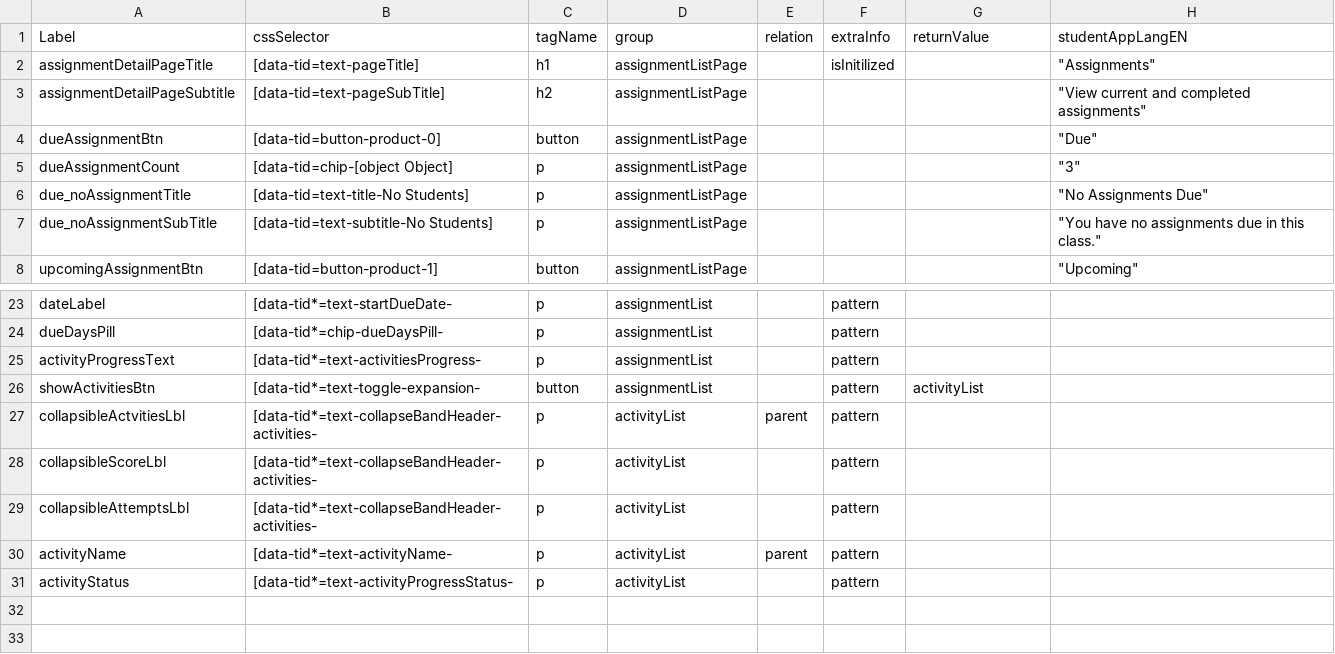
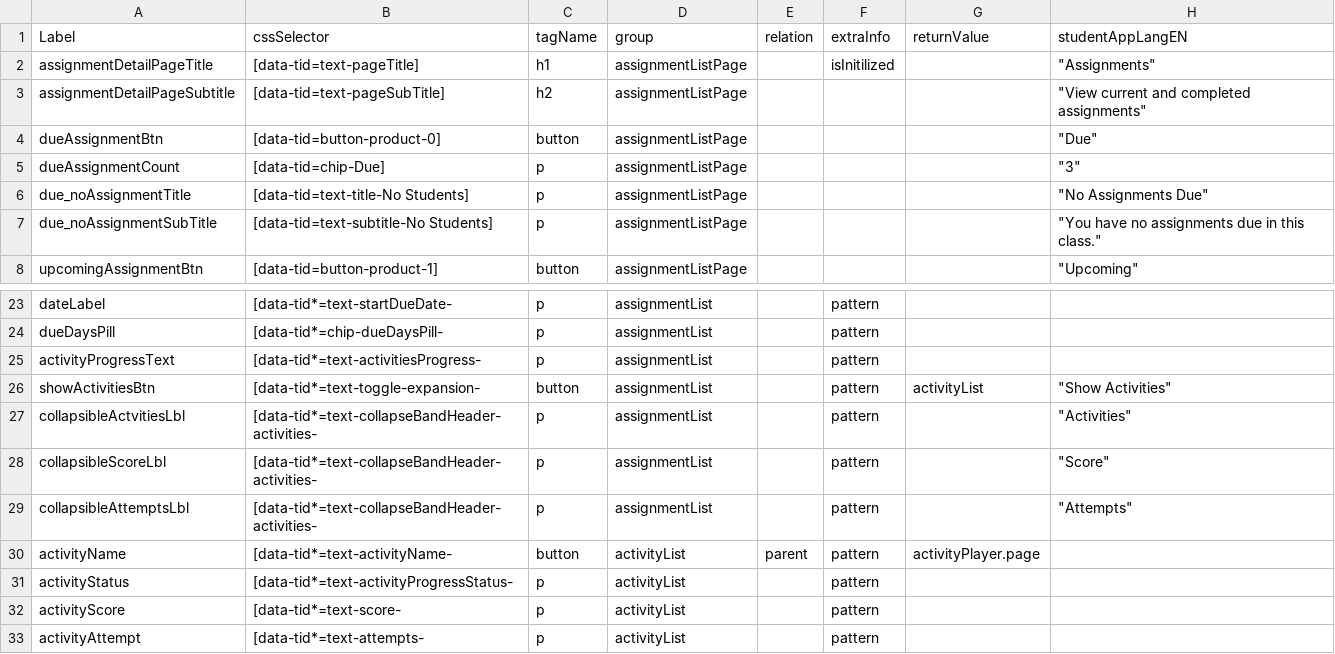
Before and after one commit to vimalmishra12/qa-dls-engage-v2.0, a CSV file: engageAutomation/testResources/selectors/engageExperienceApp/csv/student_assignmentListDetails.csv, drawn as a sheet; only a part is shown, gaps mark what is left out.

```diff
--- a/engageAutomation/testResources/selectors/engageExperienceApp/csv/student_assignmentListDetails.csv
+++ b/engageAutomation/testResources/selectors/engageExperienceApp/csv/student_assignmentListDetails.csv
@@ -4,3 +4,3 @@ assignmentDetailPageSubtitle,[data-tid=text-pageSubTitle],h2,assignmentListPage,
 dueAssignmentBtn,[data-tid=button-product-0],button,assignmentListPage,,,,"""Due"""
-dueAssignmentCount,[data-tid=chip-[object Object],p,assignmentListPage,,,,"""3"""
+dueAssignmentCount,[data-tid=chip-Due],p,assignmentListPage,,,,"""3"""
 due_noAssignmentTitle,[data-tid=text-title-No Students],p,assignmentListPage,,,,"""No Assignments Due"""
@@ -25,7 +25,9 @@ dueDaysPill,[data-tid*=chip-dueDaysPill-,p,assignmentList,,pattern,,
 activityProgressText,[data-tid*=text-activitiesProgress-,p,assignmentList,,pattern,,
-showActivitiesBtn,[data-tid*=text-toggle-expansion-,button,assignmentList,,pattern,activityList,
-collapsibleActvitiesLbl,[data-tid*=text-collapseBandHeader-activities-,p,activityList,parent,pattern,,
-collapsibleScoreLbl,[data-tid*=text-collapseBandHeader-activities-,p,activityList,,pattern,,
-collapsibleAttemptsLbl,[data-tid*=text-collapseBandHeader-activities-,p,activityList,,pattern,,
-activityName,[data-tid*=text-activityName-,p,activityList,parent,pattern,,
+showActivitiesBtn,[data-tid*=text-toggle-expansion-,button,assignmentList,,pattern,activityList,"""Show Activities"""
+collapsibleActvitiesLbl,[data-tid*=text-collapseBandHeader-activities-,p,assignmentList,,pattern,,"""Activities"""
+collapsibleScoreLbl,[data-tid*=text-collapseBandHeader-activities-,p,assignmentList,,pattern,,"""Score"""
+collapsibleAttemptsLbl,[data-tid*=text-collapseBandHeader-activities-,p,assignmentList,,pattern,,"""Attempts"""
+activityName,[data-tid*=text-activityName-,button,activityList,parent,pattern,activityPlayer.page,
 activityStatus,[data-tid*=text-activityProgressStatus-,p,activityList,,pattern,,
+activityScore,[data-tid*=text-score-,p,activityList,,pattern,,
+activityAttempt,[data-tid*=text-attempts-,p,activityList,,pattern,,
```
Also changed, not shown: 1 other file.
